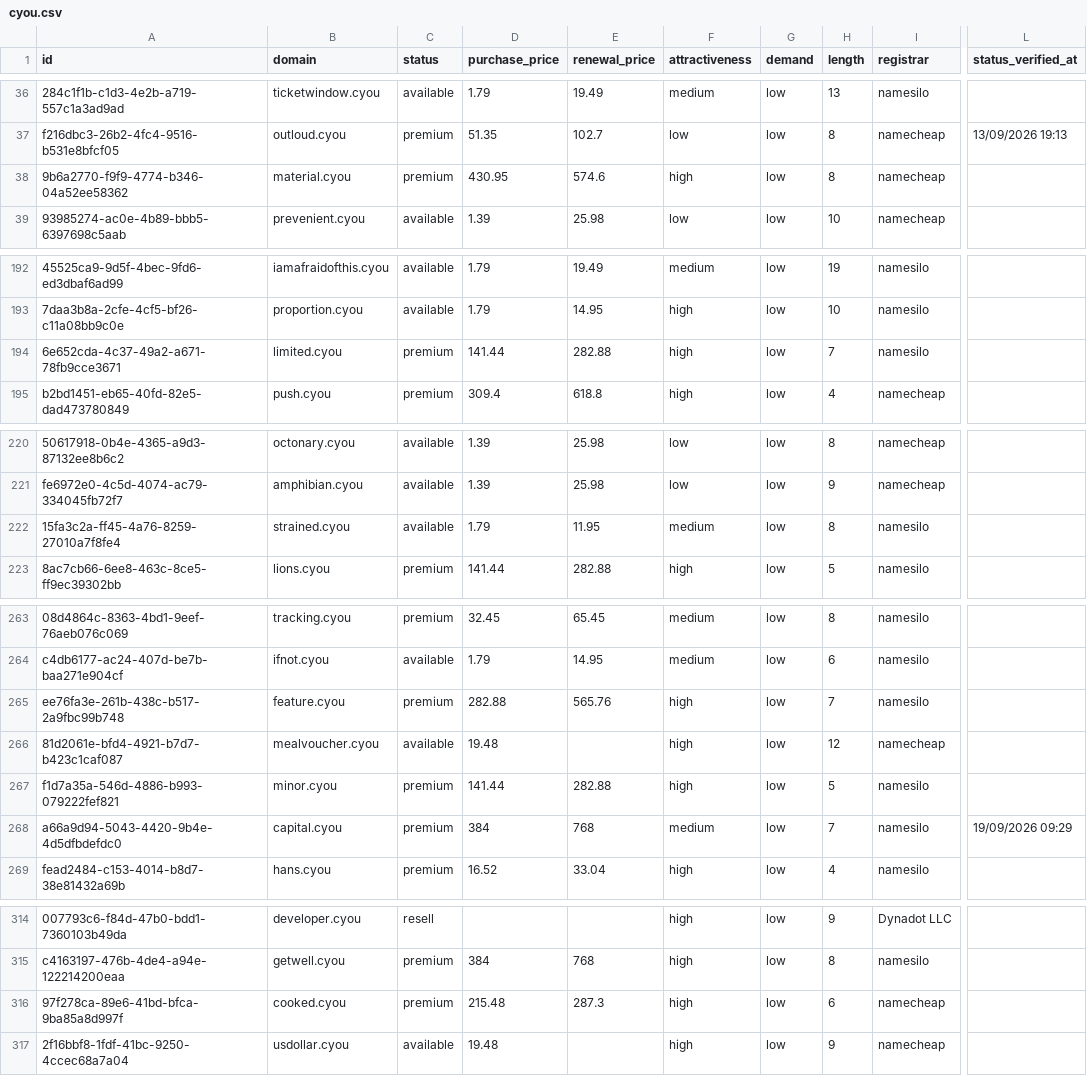
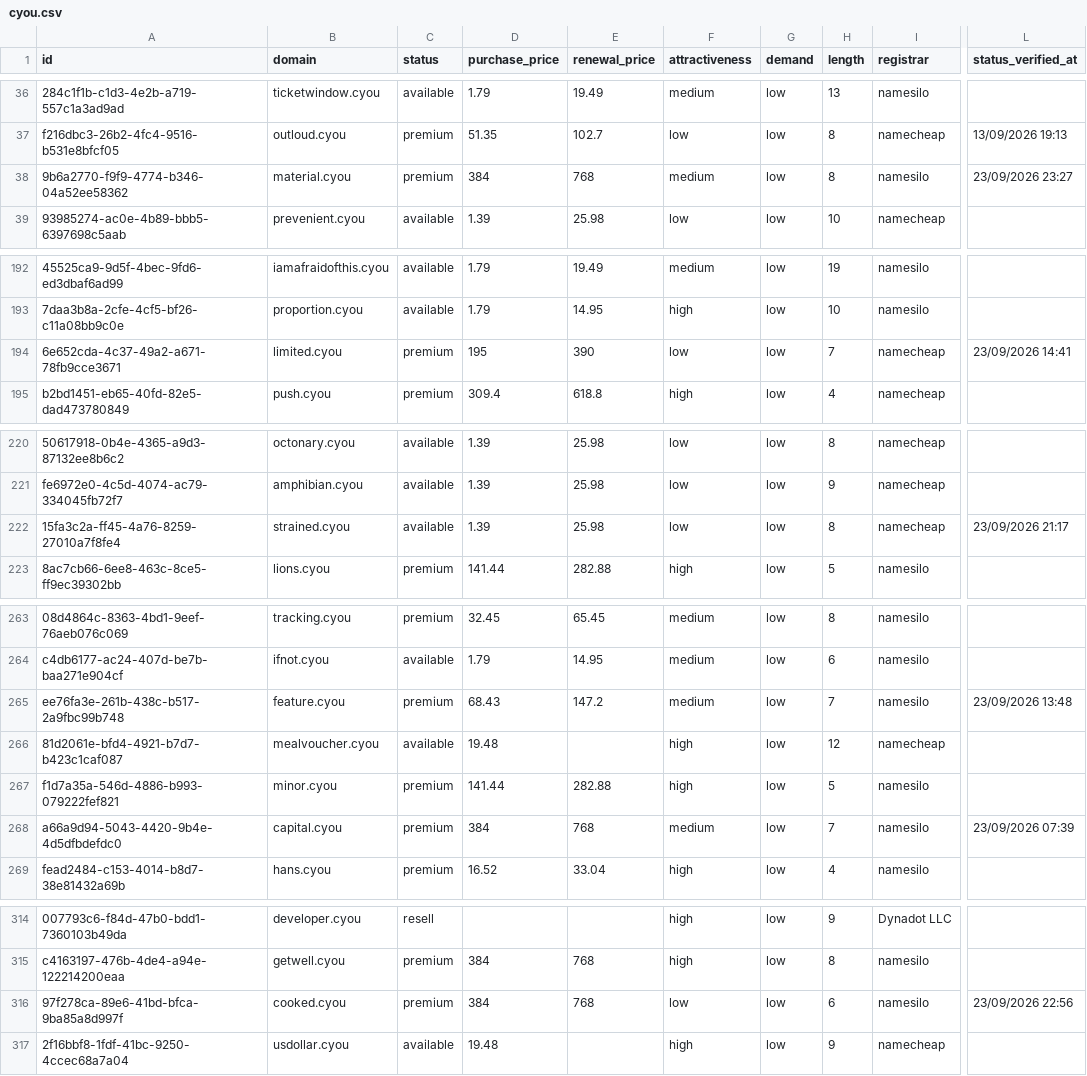
Before and after one commit to UniqueDomains/cyou-oneword-domains, a CSV file: cyou.csv, drawn as a sheet; only a part is shown, gaps mark what is left out; the diff covers the shown part only; the diff names each change by its address in the sheet, - before the commit and + after, or states it on an @@ line.

```diff
--- a/cyou.csv
+++ b/cyou.csv
-D38 (purchase_price): 430.95
+D38 (purchase_price): 384
-E38 (renewal_price): 574.6
+E38 (renewal_price): 768
-F38 (attractiveness): high
+F38 (attractiveness): medium
-I38 (registrar): namecheap
+I38 (registrar): namesilo
-L38 (status_verified_at): (empty)
+L38 (status_verified_at): 23/09/2026 23:27
-D194 (purchase_price): 141.44
+D194 (purchase_price): 195
-E194 (renewal_price): 282.88
+E194 (renewal_price): 390
-F194 (attractiveness): high
+F194 (attractiveness): low
-I194 (registrar): namesilo
+I194 (registrar): namecheap
-L194 (status_verified_at): (empty)
+L194 (status_verified_at): 23/09/2026 14:41
-D222 (purchase_price): 1.79
+D222 (purchase_price): 1.39
-E222 (renewal_price): 11.95
+E222 (renewal_price): 25.98
-F222 (attractiveness): medium
+F222 (attractiveness): low
-I222 (registrar): namesilo
+I222 (registrar): namecheap
-L222 (status_verified_at): (empty)
+L222 (status_verified_at): 23/09/2026 21:17
-D265 (purchase_price): 282.88
+D265 (purchase_price): 68.43
-E265 (renewal_price): 565.76
+E265 (renewal_price): 147.2
-F265 (attractiveness): high
+F265 (attractiveness): medium
-L265 (status_verified_at): (empty)
+L265 (status_verified_at): 23/09/2026 13:48
-L268 (status_verified_at): 19/09/2026 09:29
+L268 (status_verified_at): 23/09/2026 07:39
-D316 (purchase_price): 215.48
+D316 (purchase_price): 384
-E316 (renewal_price): 287.3
+E316 (renewal_price): 768
-F316 (attractiveness): high
+F316 (attractiveness): low
-I316 (registrar): namecheap
+I316 (registrar): namesilo
-L316 (status_verified_at): (empty)
+L316 (status_verified_at): 23/09/2026 22:56
```
Also changed, not shown: 1 added row, 1 removed row and 109 edited cells elsewhere in this file, 4 other files.
